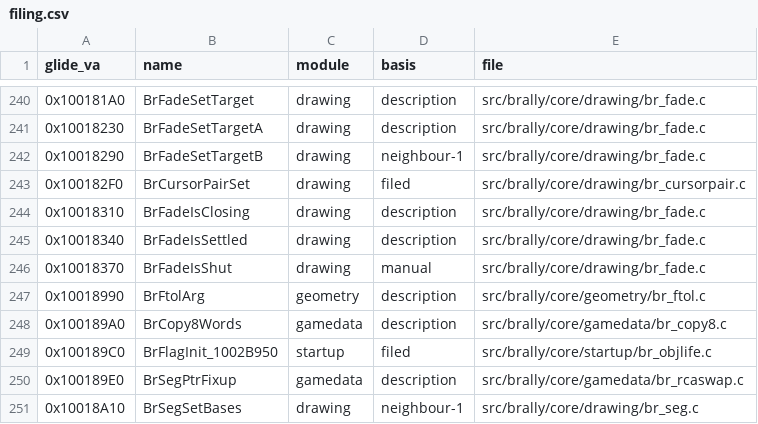
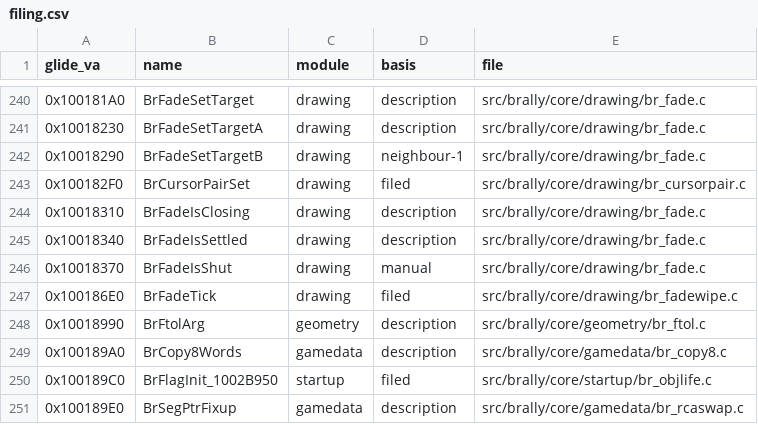
Before and after one commit to jeff-strutb/brally, a CSV file: config/brally/filing.csv, drawn as a sheet; only a part is shown, gaps mark what is left out; the shorter side is filled out with more unchanged rows.

Commit message:
BrFadeTick (0x100186E0) T3 -> T4: the transition step is byte-exact. Pos's history is stored before Pos2's and the backward wipe steps Pos before Pos2, which gives Pos esi and Pos2 edi as in the original. The three ramp products load the rate and multiply by the frame time: slice2_16.h now declares g_brFadeDt ahead of the rates, and C2 orders the operands by those ids (the old T3 body multiplied the other way round, hidden by the masked relocations). Only br_fadewipe.c uses these globals; every other file that includes the header grades as before. BrFadeDrawBars (0x100183B0, T3) compiles to the same bytes and relocations. Image gate: 1403 placed byte-exact, 0 bytes differ, reference slots 0 findings

```diff
--- a/config/brally/filing.csv
+++ b/config/brally/filing.csv
@@ -246,2 +246,3 @@ glide_va,name,module,basis,file
 0x10018370,BrFadeIsShut,drawing,manual,src/brally/core/drawing/br_fade.c
+0x100186E0,BrFadeTick,drawing,filed,src/brally/core/drawing/br_fadewipe.c
 0x10018990,BrFtolArg,geometry,description,src/brally/core/geometry/br_ftol.c
```
Also changed, not shown: 2 other files.
